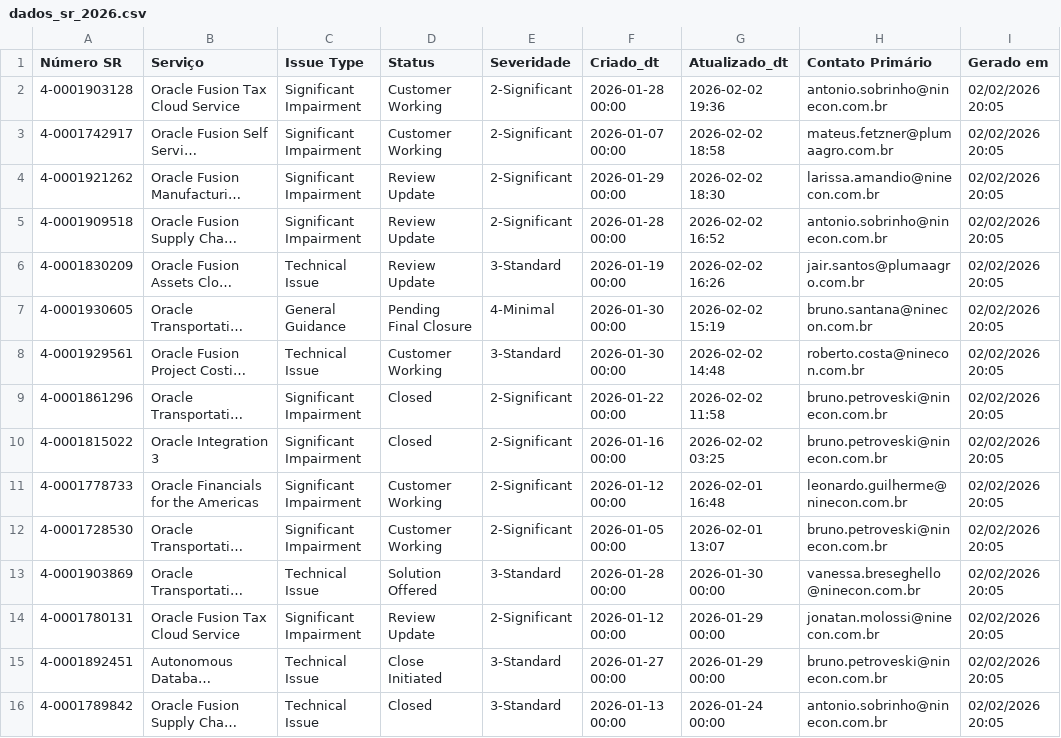
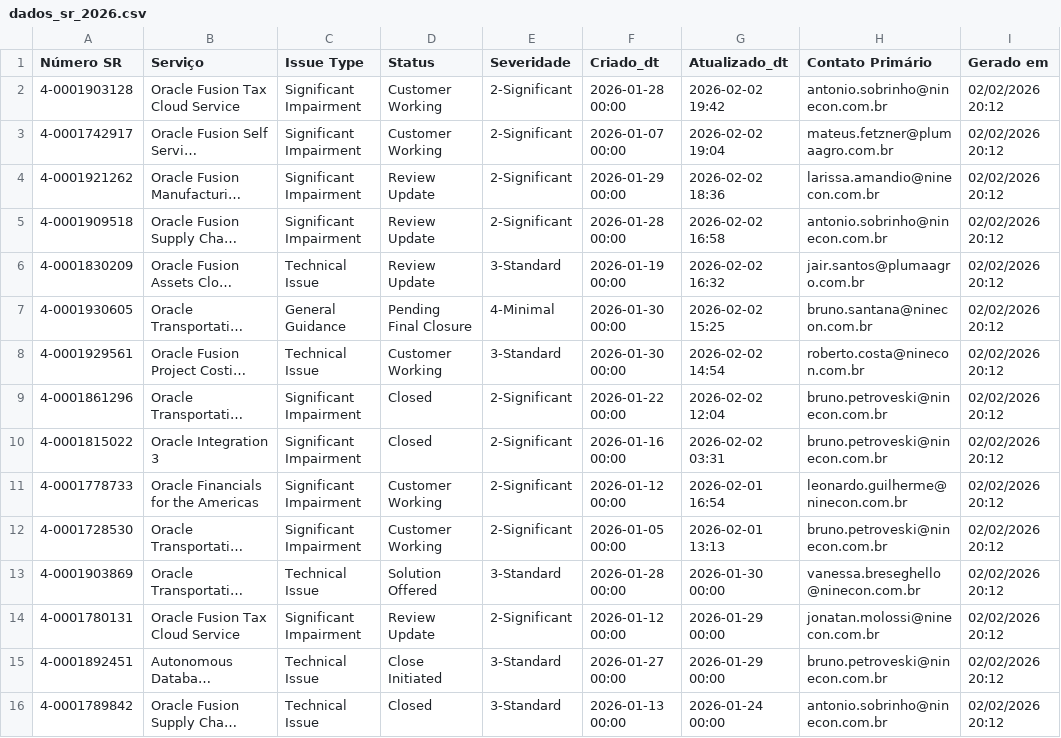
Before and after one commit to Josimesio/suporte_pluma1, a CSV file: dados_sr_2026.csv, drawn as a sheet; long unchanged cells end in …; the diff names each change by its address in the sheet, - before the commit and + after, or states it on an @@ line.

Commit message:
Atualizando 02.02.2026 20:10

```diff
--- a/dados_sr_2026.csv
+++ b/dados_sr_2026.csv
-G2 (Atualizado_dt): 2026-02-02 19:36
+G2 (Atualizado_dt): 2026-02-02 19:42
-I2:I16 (Gerado em): 02/02/2026 20:05
+I2:I16 (Gerado em): 02/02/2026 20:12
-G3 (Atualizado_dt): 2026-02-02 18:58
+G3 (Atualizado_dt): 2026-02-02 19:04
-G4 (Atualizado_dt): 2026-02-02 18:30
+G4 (Atualizado_dt): 2026-02-02 18:36
-G5 (Atualizado_dt): 2026-02-02 16:52
+G5 (Atualizado_dt): 2026-02-02 16:58
-G6 (Atualizado_dt): 2026-02-02 16:26
+G6 (Atualizado_dt): 2026-02-02 16:32
-G7 (Atualizado_dt): 2026-02-02 15:19
+G7 (Atualizado_dt): 2026-02-02 15:25
-G8 (Atualizado_dt): 2026-02-02 14:48
+G8 (Atualizado_dt): 2026-02-02 14:54
-G9 (Atualizado_dt): 2026-02-02 11:58
+G9 (Atualizado_dt): 2026-02-02 12:04
-G10 (Atualizado_dt): 2026-02-02 03:25
+G10 (Atualizado_dt): 2026-02-02 03:31
-G11 (Atualizado_dt): 2026-02-01 16:48
+G11 (Atualizado_dt): 2026-02-01 16:54
-G12 (Atualizado_dt): 2026-02-01 13:07
+G12 (Atualizado_dt): 2026-02-01 13:13
```
